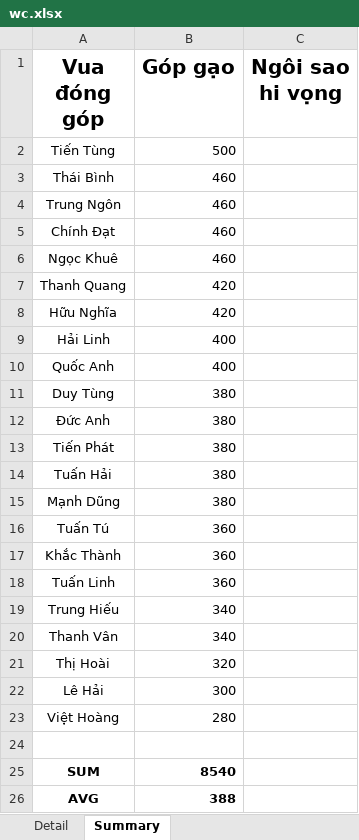
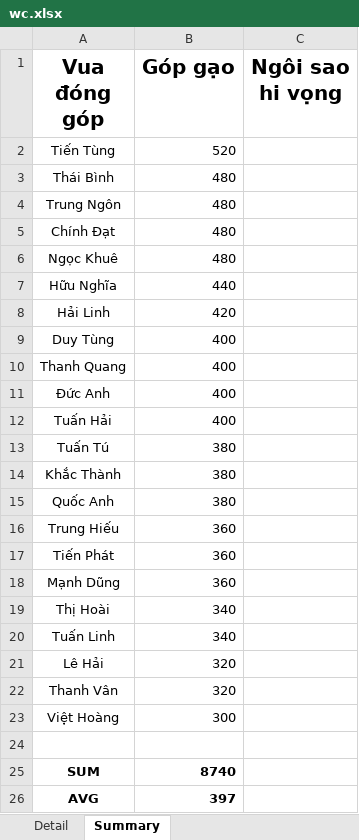
Before and after one commit to Lucifer-02/wc, an Excel workbook: wc.xlsx, sheet Summary, drawn as a sheet; values as stored, in another font and other column widths than the file's, no borders; charts and pictures not drawn; removed rows and columns are numbered as before the commit, all else as after; the diff names each change by its address in the sheet, - before the commit and + after, or states it on an @@ line.

```diff
--- a/wc.xlsx (sheet Summary)
+++ b/wc.xlsx (sheet Summary)
-B2 (Góp gạo): 500
+B2 (Góp gạo): 520
-B3:B6 (Góp gạo): 460
+B3:B6 (Góp gạo): 480
-row 7: Thanh Quang | 420
-B7 (Góp gạo): 420
+B7 (Góp gạo): 440
-B8 (Góp gạo): 400
+B8 (Góp gạo): 420
-row 10: Quốc Anh | 400
-B9 (Góp gạo): 380
+B9 (Góp gạo): 400
+row 10: Thanh Quang | 400
-B11 (Góp gạo): 380
+B11 (Góp gạo): 400
-row 13: Tiến Phát | 380
-B12 (Góp gạo): 380
+B12 (Góp gạo): 400
-row 15: Mạnh Dũng | 380
-B13:B14 (Góp gạo): 360
+B13:B14 (Góp gạo): 380
-row 18: Tuấn Linh | 360
+row 15: Quốc Anh | 380
-B16 (Góp gạo): 340
+B16 (Góp gạo): 360
-row 20: Thanh Vân | 340
+row 17: Tiến Phát | 360
+row 18: Mạnh Dũng | 360
-B19 (Góp gạo): 320
+B19 (Góp gạo): 340
+row 20: Tuấn Linh | 340
-B21 (Góp gạo): 300
+B21 (Góp gạo): 320
+row 22: Thanh Vân | 320
-B23 (Góp gạo): 280
+B23 (Góp gạo): 300
-B25 (Góp gạo): 8540
+B25 (Góp gạo): 8740
-B26 (Góp gạo): 388
+B26 (Góp gạo): 397
```
Also changed, not shown: sheet Detail, 2 other files.
